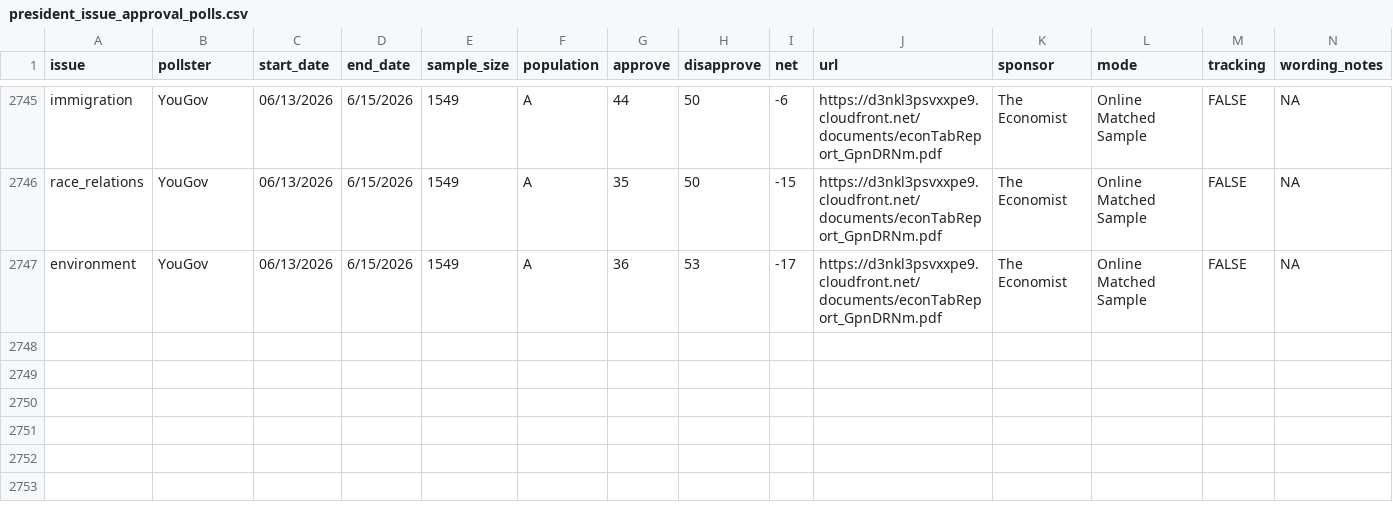
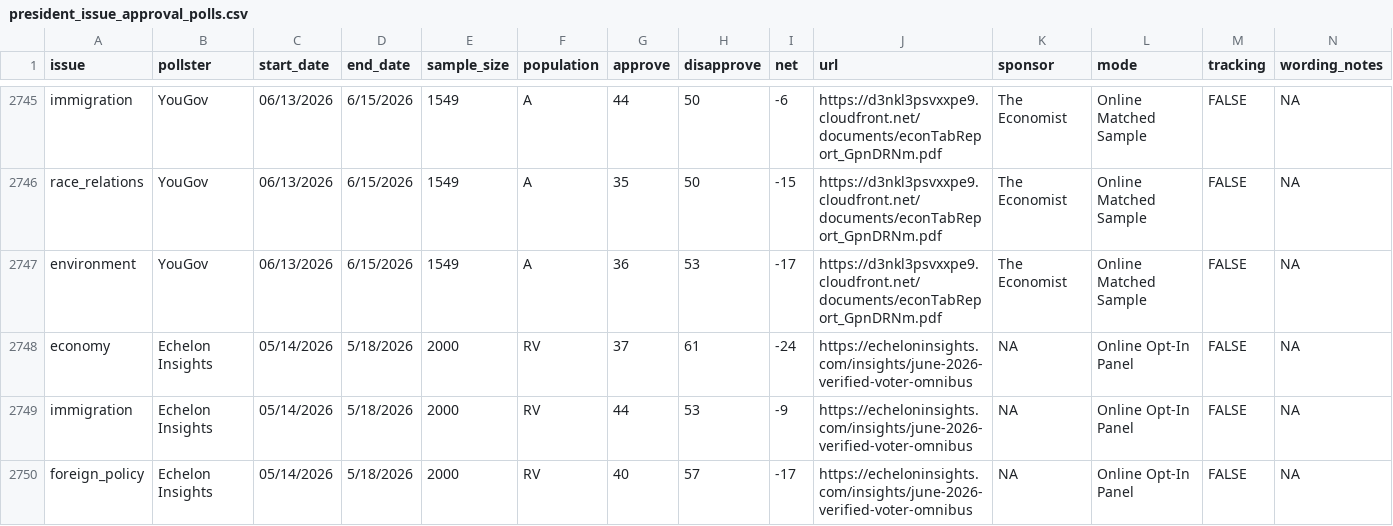
Before and after one commit to Hackquantumcpp/snoutcounter-backend, a CSV file: data/president_issue_approval_polls.csv, drawn as a sheet; only a part is shown, gaps mark what is left out; rows hold the shown columns only; the diff names each change by its address in the sheet, - before the commit and + after, or states it on an @@ line.

```diff
--- a/data/president_issue_approval_polls.csv
+++ b/data/president_issue_approval_polls.csv
+row 2748: economy | Echelon Insights | 05/14/2026 | 5/18/2026 | 2000 | RV | 37 | 61 | -24 | https://echeloninsights.com/insights/june-2026-verified-voter-omnibus | NA | Online Opt-In Panel | FALSE | NA
+row 2749: immigration | Echelon Insights | 05/14/2026 | 5/18/2026 | 2000 | RV | 44 | 53 | -9 | https://echeloninsights.com/insights/june-2026-verified-voter-omnibus | NA | Online Opt-In Panel | FALSE | NA
+row 2750: foreign_policy | Echelon Insights | 05/14/2026 | 5/18/2026 | 2000 | RV | 40 | 57 | -17 | https://echeloninsights.com/insights/june-2026-verified-voter-omnibus | NA | Online Opt-In Panel | FALSE | NA
```
Also changed, not shown: averages/presidential_2026_iran_war_approvals.csv, averages/presidential_issue_approvals.csv, 9 other files.
